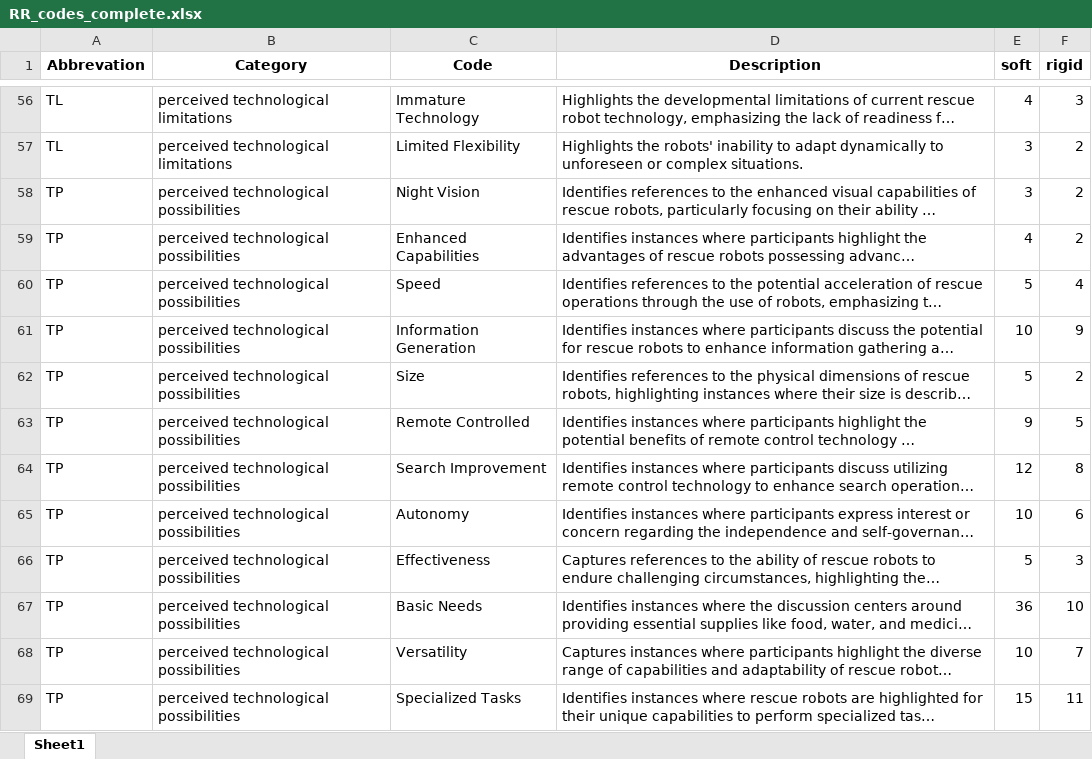
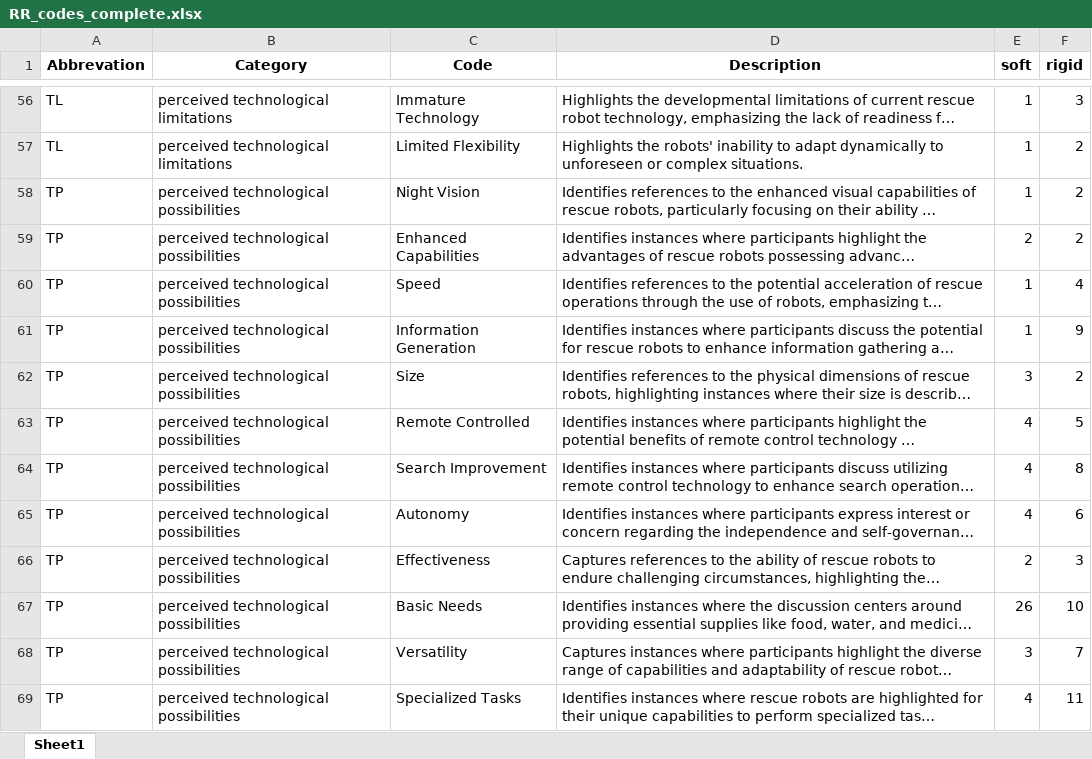
Before and after one commit to FennStatistics/Article_SoftRobotIntervention, an Excel workbook: Analyses/main study - LLM/create tables, graphics G3/outputs/RR_codes_complete.xlsx, sheet Sheet1, drawn as a sheet; only a part is shown, gaps mark what is left out; long unchanged cells end in …; values as stored, in another font and other column widths than the file's, no borders; the diff covers the shown part only; the diff names each change by its address in the sheet, - before the commit and + after, or states it on an @@ line.

```diff
--- a/Analyses/main study - LLM/create tables, graphics G3/outputs/RR_codes_complete.xlsx (sheet Sheet1)
+++ b/Analyses/main study - LLM/create tables, graphics G3/outputs/RR_codes_complete.xlsx (sheet Sheet1)
-E56 (soft): 4
+E56 (soft): 1
-E57:E58 (soft): 3
+E57:E58 (soft): 1
-E59 (soft): 4
+E59 (soft): 2
-E60 (soft): 5
+E60 (soft): 1
-E61 (soft): 10
+E61 (soft): 1
-E62 (soft): 5
+E62 (soft): 3
-E63 (soft): 9
+E63 (soft): 4
-E64 (soft): 12
+E64 (soft): 4
-E65 (soft): 10
+E65 (soft): 4
-E66 (soft): 5
+E66 (soft): 2
-E67 (soft): 36
+E67 (soft): 26
-E68 (soft): 10
+E68 (soft): 3
-E69 (soft): 15
+E69 (soft): 4
```
Also changed, not shown: 72 edited cells elsewhere in this sheet, Analyses/main study - LLM/create tables, graphics G3/outputs/RR_codes_first20.xlsx, Analyses/main study - LLM/create tables, graphics G3/outputs/SAR_codes_complete.xlsx, 21 other files.
